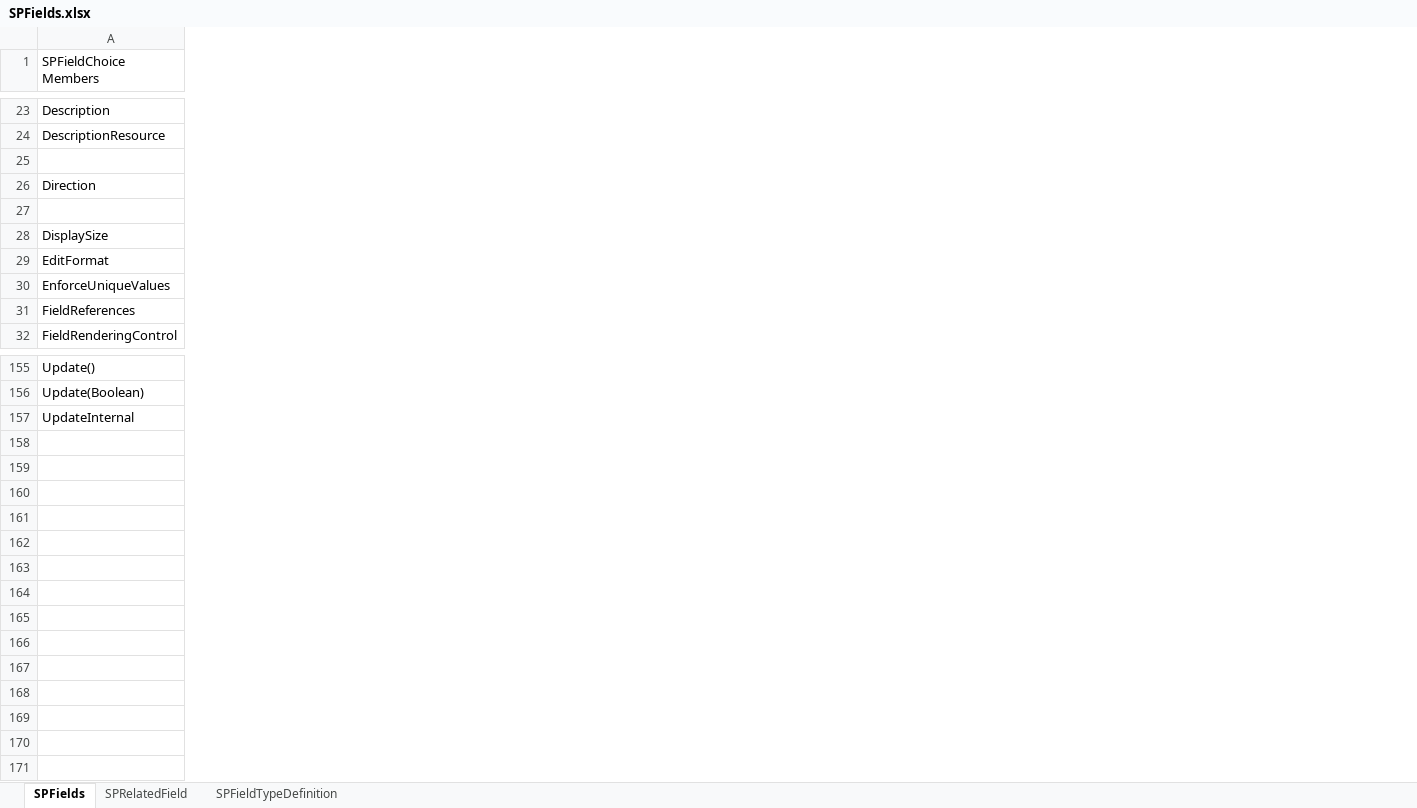
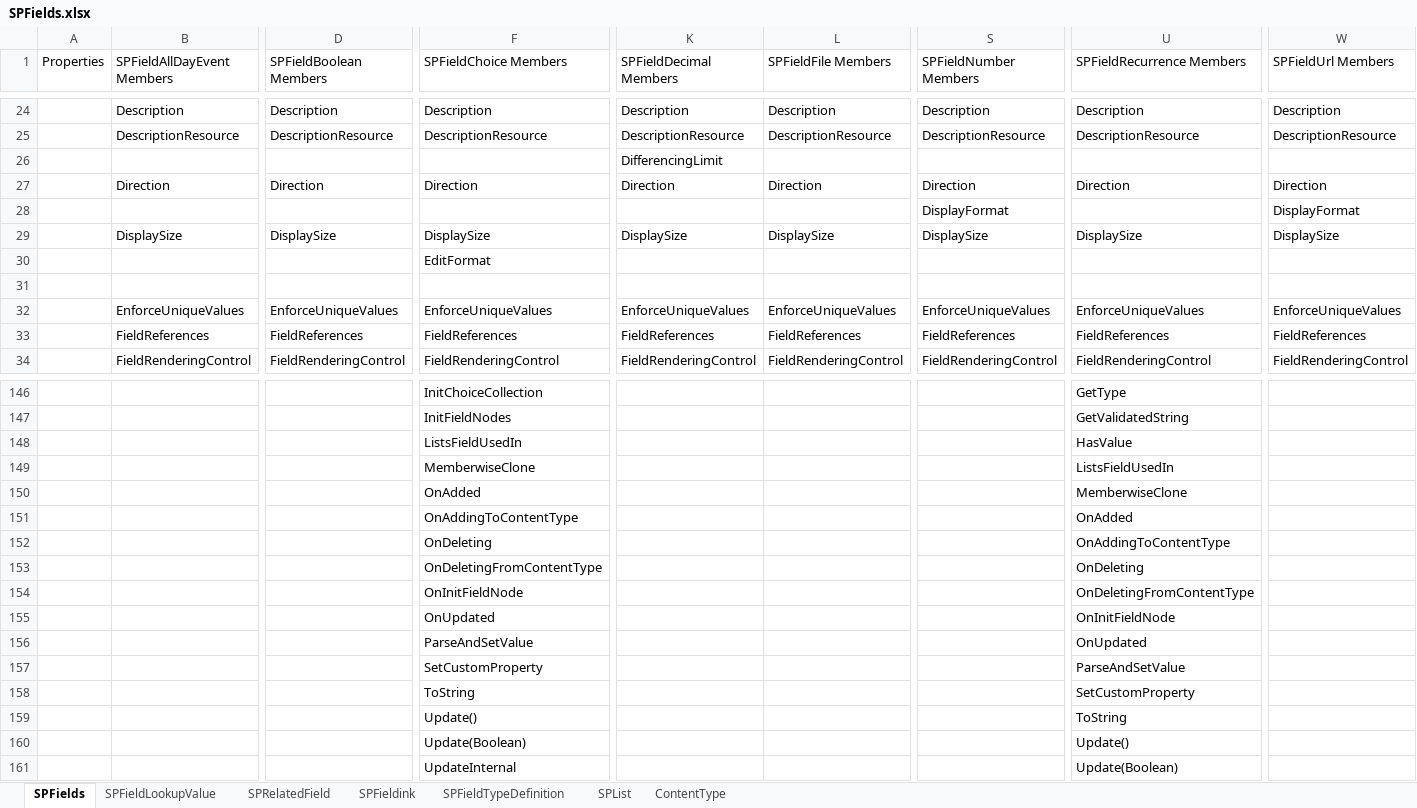
Before and after one commit to ahmedgalal007/dotnet-webapi-boilerplate, an Excel workbook: docs/SPFields.xlsx, sheet SPFields, drawn as a sheet; only a part is shown, gaps mark what is left out; values as stored, in another font and other column widths than the file's, no cell formats; removed rows and columns are numbered as before the commit, all else as after; rows hold the shown columns only; the diff covers the shown part only; the diff names each change by its address in the sheet, - before the commit and + after, or states it on an @@ line.

```diff
--- a/docs/SPFields.xlsx (sheet SPFields)
+++ b/docs/SPFields.xlsx (sheet SPFields)
+sheet tab: SPFieldLookupValue
+sheet tab: SPFieldink
+sheet tab: SPList
+sheet tab: ContentType
+column A (Properties), empty
+column D (SPFieldBoolean Members), rows 24-27: Description | DescriptionResource |  | Direction; row 29: DisplaySize; rows 32-34: EnforceUniqueValues | FieldReferences | FieldRenderingControl
+column F (SPFieldChoice Members), rows 24-27: Description | DescriptionResource |  | Direction; row 29: DisplaySize; rows 32-34: EnforceUniqueValues | FieldReferences | FieldRenderingControl; rows 146-147: InitChoiceCollection | InitFieldNodes; row 161: UpdateInternal
+column K (SPFieldDecimal Members), rows 24-27: Description | DescriptionResource | DifferencingLimit | Direction; row 29: DisplaySize; rows 32-34: EnforceUniqueValues | FieldReferences | FieldRenderingControl
+column L (SPFieldFile Members), rows 24-27: Description | DescriptionResource |  | Direction; row 29: DisplaySize; rows 32-34: EnforceUniqueValues | FieldReferences | FieldRenderingControl
+column S (SPFieldNumber Members), rows 24-27: Description | DescriptionResource |  | Direction; row 29: DisplaySize; rows 32-34: EnforceUniqueValues | FieldReferences | FieldRenderingControl
+column U (SPFieldRecurrence Members), rows 24-27: Description | DescriptionResource |  | Direction; row 29: DisplaySize; rows 32-34: EnforceUniqueValues | FieldReferences | FieldRenderingControl; rows 146-147: GetType | GetValidatedString; row 161: Update(Boolean)
+column W (SPFieldUrl Members), rows 24-27: Description | DescriptionResource |  | Direction; row 29: DisplaySize; rows 32-34: EnforceUniqueValues | FieldReferences | FieldRenderingControl
-B1: SPFieldChoice Members
+B1: SPFieldAllDayEvent Members
-row 27: (empty)
+row 28:  |  |  |  |  |  | DisplayFormat |  | DisplayFormat
-row 29: EditFormat
+row 30:  |  |  | EditFormat
+row 31: (empty)
-B146 (SPFieldAllDayEvent Members): Update()
+B146 (SPFieldAllDayEvent Members): (empty)
-B147 (SPFieldAllDayEvent Members): Update(Boolean)
+B147 (SPFieldAllDayEvent Members): (empty)
+row 148:  |  |  | ListsFieldUsedIn |  |  |  | HasValue
+row 149:  |  |  | MemberwiseClone |  |  |  | ListsFieldUsedIn
+row 150:  |  |  | OnAdded |  |  |  | MemberwiseClone
+row 151:  |  |  | OnAddingToContentType |  |  |  | OnAdded
+row 152:  |  |  | OnDeleting |  |  |  | OnAddingToContentType
+row 153:  |  |  | OnDeletingFromContentType |  |  |  | OnDeleting
+row 154:  |  |  | OnInitFieldNode |  |  |  | OnDeletingFromContentType
+row 155:  |  |  | OnUpdated |  |  |  | OnInitFieldNode
+row 156:  |  |  | ParseAndSetValue |  |  |  | OnUpdated
+row 157:  |  |  | SetCustomProperty |  |  |  | ParseAndSetValue
+row 158:  |  |  | ToString |  |  |  | SetCustomProperty
+row 159:  |  |  | Update() |  |  |  | ToString
+row 160:  |  |  | Update(Boolean) |  |  |  | Update()
-B161 (SPFieldAllDayEvent Members): UpdateInternal
+B161 (SPFieldAllDayEvent Members): (empty)
```
Also changed, not shown: 34 added rows, 44 removed rows, 4 added columns, 13 removed columns and 24 edited cells elsewhere in this sheet, cell formats, charts or pictures, 28 other files.
